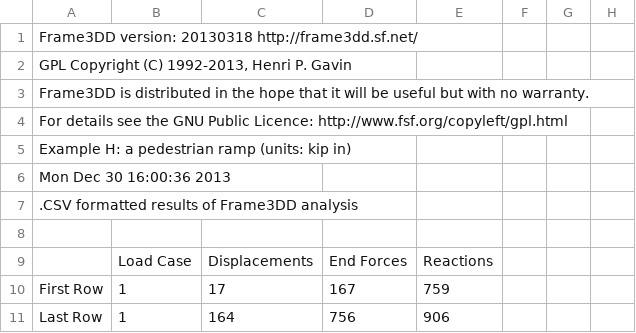
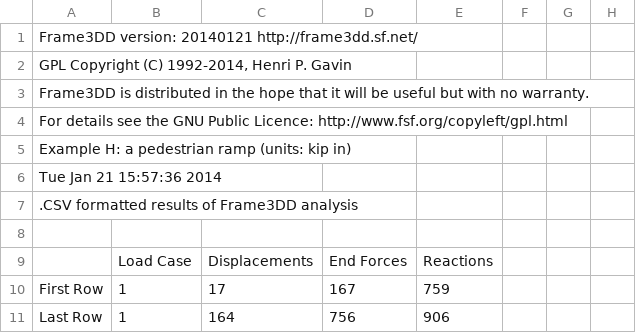
Before and after one commit to Konstantin8105/History_frame3DD, a CSV file: trunk/examples/exH_out.CSV, drawn as a sheet; only a part is shown.

```diff
--- a/trunk/examples/exH_out.CSV
+++ b/trunk/examples/exH_out.CSV
@@ -1,3 +1,3 @@
-" Frame3DD version: 20130318               http://frame3dd.sf.net/"
-"GPL Copyright (C) 1992-2013, Henri P. Gavin "
+" Frame3DD version: 20140121               http://frame3dd.sf.net/"
+"GPL Copyright (C) 1992-2014, Henri P. Gavin "
 "Frame3DD is distributed in the hope that it will be useful but with no warranty."
@@ -5,4 +5,4 @@
 "  Example H: a pedestrian ramp (units: kip  in)               "
-" Mon Dec 30 16:00:36 2013
- "
+" Tue Jan 21 15:57:36 2014
+ "
 " .CSV formatted results of Frame3DD analysis "
```
Also changed, not shown: trunk/examples/exG_out.CSV, trunk/examples/exI_out.CSV, 25 other files.
